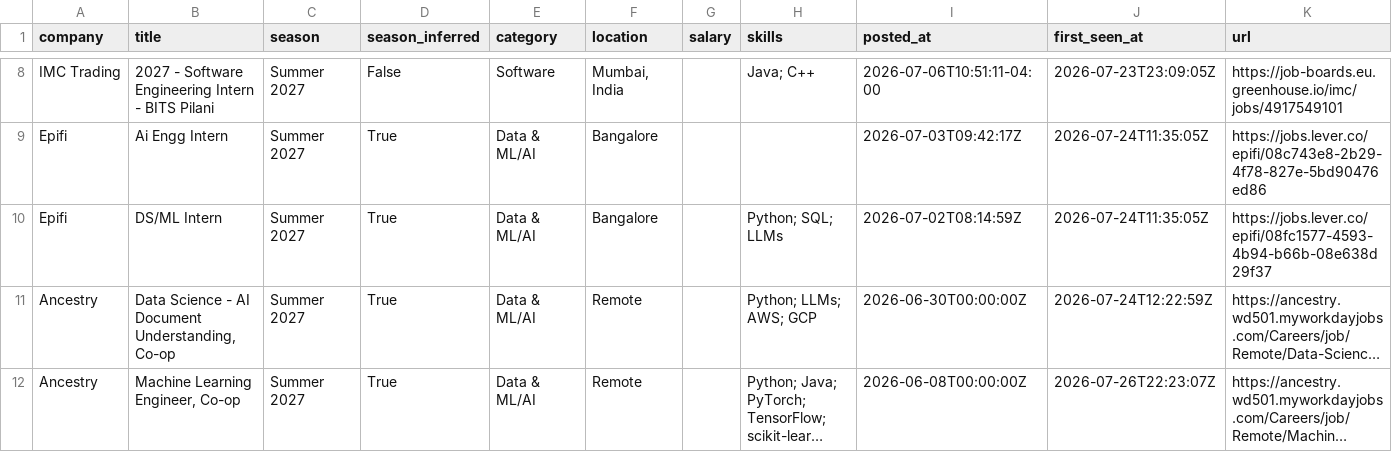
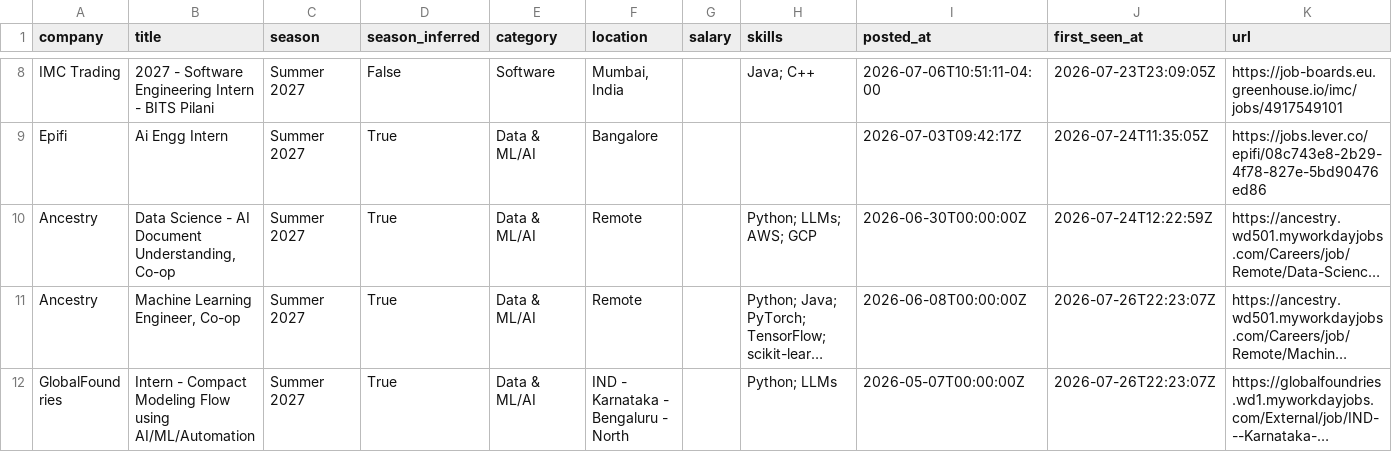
Before and after one commit to Rohan-droid7341/internship-engine-india, a CSV file: data/internships.csv, drawn as a sheet; only a part is shown, gaps mark what is left out; the shorter side is filled out with more unchanged rows; long unchanged cells end in …; the diff names each change by its address in the sheet, - before the commit and + after, or states it on an @@ line.

Commit message:
chore: update internships (2026-08-02 02:12 UTC)

```diff
--- a/data/internships.csv
+++ b/data/internships.csv
-row 10: Epifi | DS/ML Intern | Summer 2027 | True | Data & ML/AI | Bangalore |  | Python; SQL; LLMs | 2026-07-02T08:14:59Z | 2026-07-24T11:35:05Z | https://jobs.lever.co/epifi/08fc1577-4593-4b94-b66b-08e638d29f37
```
Also changed, not shown: 12 other files.
